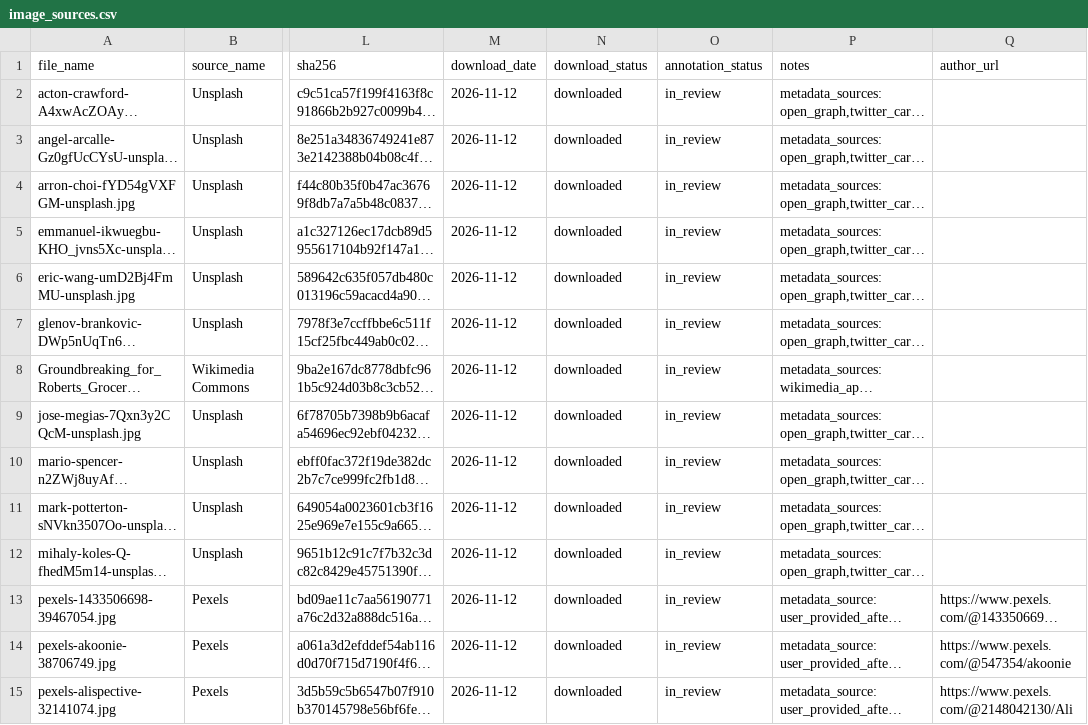
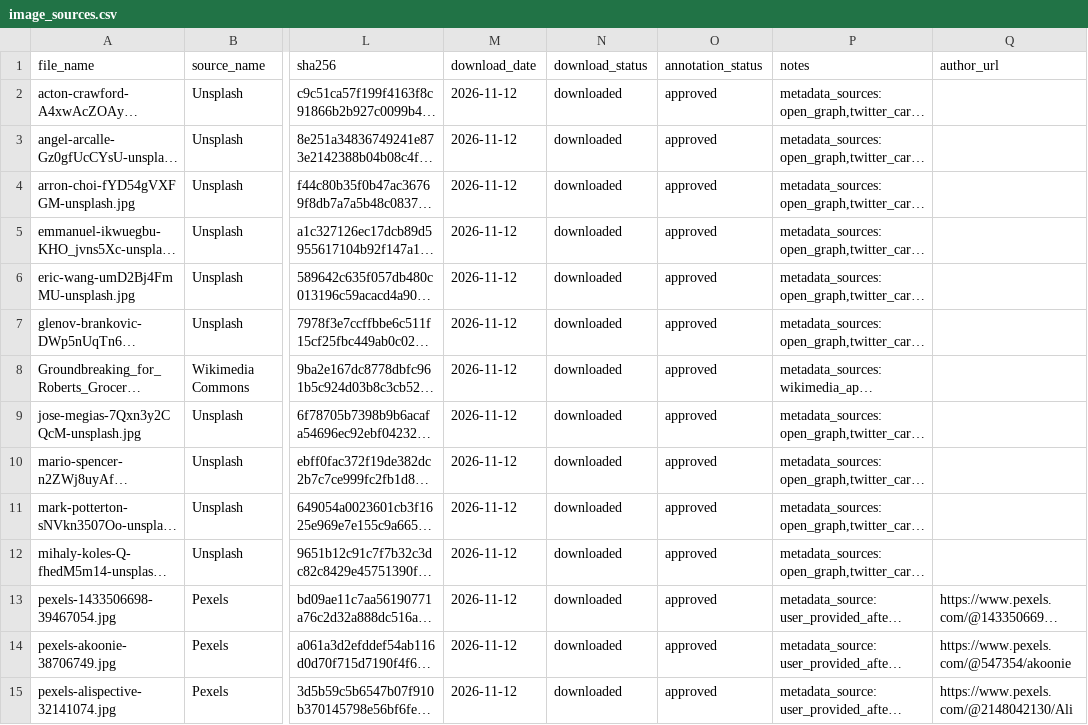
Before and after one commit to Bercam/epi-vision-dataset, a CSV file: dataset/sources/image_sources.csv, drawn as a sheet; only a part is shown, gaps mark what is left out; long unchanged cells end in …; the diff covers the shown part only; the diff names each change by its address in the sheet, - before the commit and + after, or states it on an @@ line.

```diff
--- a/dataset/sources/image_sources.csv
+++ b/dataset/sources/image_sources.csv
-O2:O15 (annotation_status): in_review
+O2:O15 (annotation_status): approved
```
Also changed, not shown: 17 edited cells elsewhere in this file.
